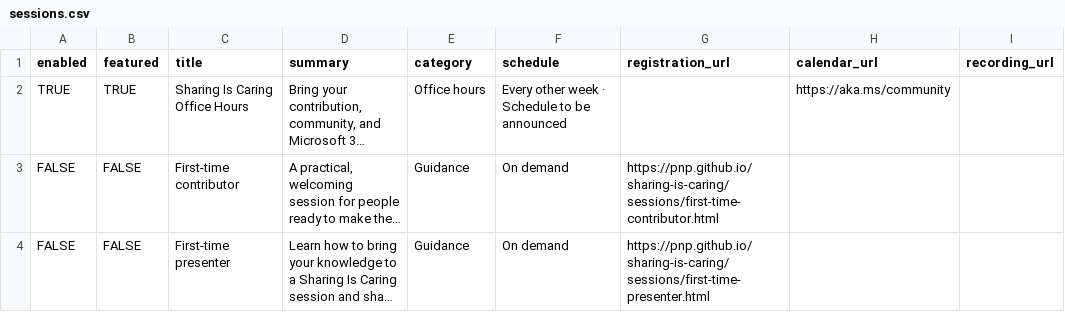
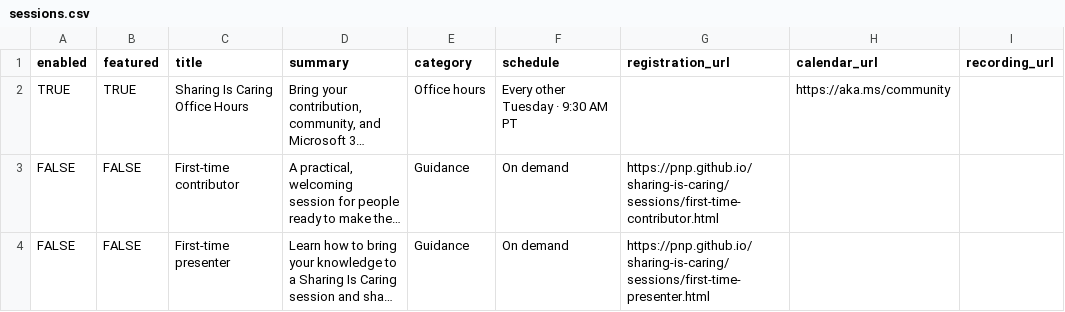
Before and after one commit to pnp/sharing-is-caring, a CSV file: site/data/sessions.csv, drawn as a sheet; only a part is shown; long unchanged cells end in …; the diff names each change by its address in the sheet, - before the commit and + after, or states it on an @@ line.

```diff
--- a/site/data/sessions.csv
+++ b/site/data/sessions.csv
-F2 (schedule): Every other week · Schedule to be announced
+F2 (schedule): Every other Tuesday · 9:30 AM PT
```
Also changed, not shown: 1 other file.
